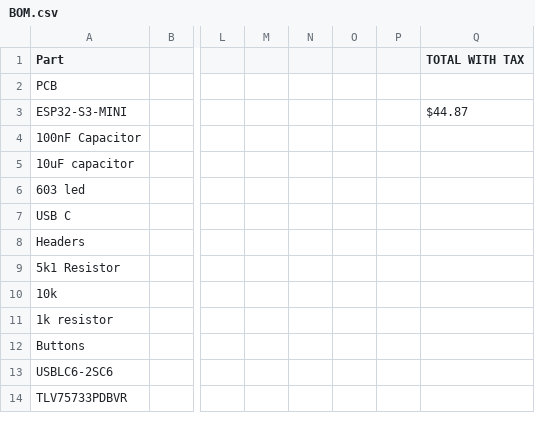
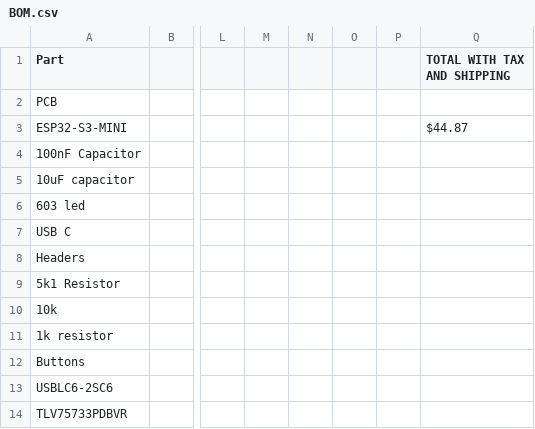
Before and after one commit to ganqrr-crypto/ESP32-S3-Mini-Board, a CSV file: BOM.csv, drawn as a sheet; only a part is shown, gaps mark what is left out; the diff names each change by its address in the sheet, - before the commit and + after, or states it on an @@ line.

Commit message:
Update BOM.csv to include shipping in total

```diff
--- a/BOM.csv
+++ b/BOM.csv
-Q1: TOTAL WITH TAX
+Q1: TOTAL WITH TAX AND SHIPPING
```
